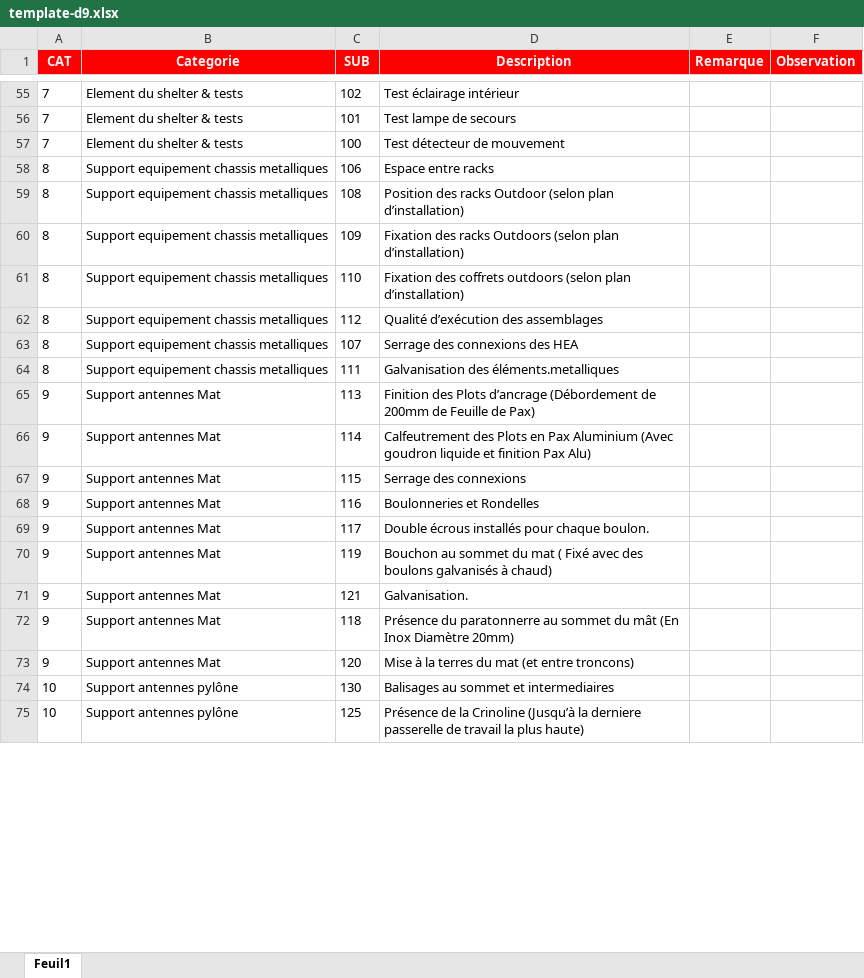
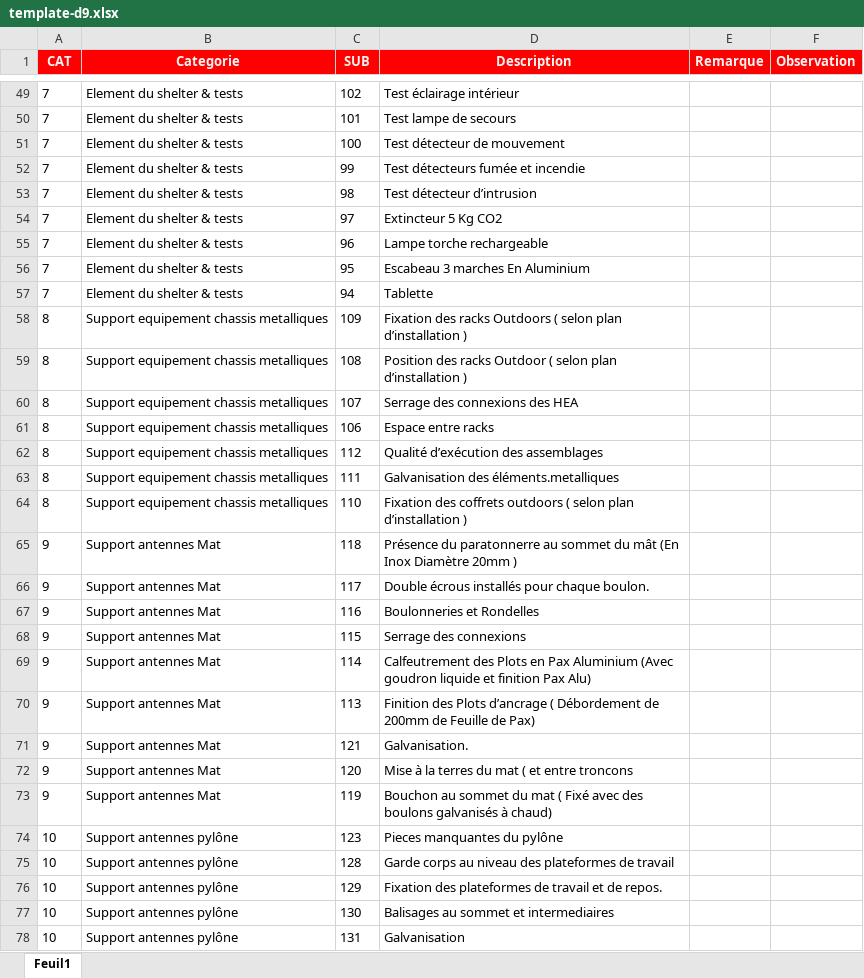
Before and after one commit to aliboura/D9-BACKEND, an Excel workbook: uploads/template-d9.xlsx, sheet Feuil1, drawn as a sheet; only a part is shown, gaps mark what is left out; the shorter side is filled out with more unchanged rows; values as stored, in another font and other column widths than the file's, no borders; removed rows and columns are numbered as before the commit, all else as after; the diff covers the shown part only; the diff names each change by its address in the sheet, - before the commit and + after, or states it on an @@ line.

Commit message:
add -- create data base indexes

```diff
--- a/uploads/template-d9.xlsx (sheet Feuil1)
+++ b/uploads/template-d9.xlsx (sheet Feuil1)
@@ row 50 moved to row 52: 7 @@
@@ row 51 moved to row 53: 7 @@
@@ row 52 moved to row 54: 7 @@
@@ row 45 moved to row 55: 7 @@
@@ row 49 moved to row 56: 7 @@
@@ row 48 moved to row 57: 7 @@
+row 58: 8 | Support equipement chassis metalliques | 109 | Fixation des racks Outdoors ( selon plan d’installation )
+row 59: 8 | Support equipement chassis metalliques | 108 | Position des racks Outdoor ( selon plan d’installation )
@@ row 63 moved to row 60: 8 @@
-row 59: 8 | Support equipement chassis metalliques | 108 | Position des racks Outdoor (selon plan d’installation)
-row 60: 8 | Support equipement chassis metalliques | 109 | Fixation des racks Outdoors (selon plan d’installation)
-row 61: 8 | Support equipement chassis metalliques | 110 | Fixation des coffrets outdoors (selon plan d’installation)
+row 64: 8 | Support equipement chassis metalliques | 110 | Fixation des coffrets outdoors ( selon plan d’installation )
-C65 (SUB): 113
+C65 (SUB): 118
-D65 (Description): Finition des Plots d’ancrage (Débordement de 200mm de Feuille de Pax)
+D65 (Description): Présence du paratonnerre au sommet du mât (En Inox Diamètre 20mm )
@@ row 69 moved to row 66: 9 @@
+row 67: 9 | Support antennes Mat | 116 | Boulonneries et Rondelles
+row 68: 9 | Support antennes Mat | 115 | Serrage des connexions
-C70 (SUB): 115
+C70 (SUB): 113
-D70 (Description): Serrage des connexions
+D70 (Description): Finition des Plots d’ancrage ( Débordement de 200mm de Feuille de Pax)
-C72 (SUB): 116
+C72 (SUB): 120
-D72 (Description): Boulonneries et Rondelles
+D72 (Description): Mise à la terres du mat ( et entre troncons
-row 72: 9 | Support antennes Mat | 118 | Présence du paratonnerre au sommet du mât (En Inox Diamètre 20mm)
-row 73: 9 | Support antennes Mat | 120 | Mise à la terres du mat (et entre troncons)
@@ row 81 moved to row 74: 10 @@
@@ row 77 moved to row 75: 10 @@
+row 76: 10 | Support antennes pylône | 129 | Fixation des plateformes de travail et de repos.
@@ row 84 moved to row 78: 10 @@
```
Also changed, not shown: 4 added rows, 5 removed rows, 40 moved rows and 10 edited cells elsewhere in this sheet, 9 other files.
